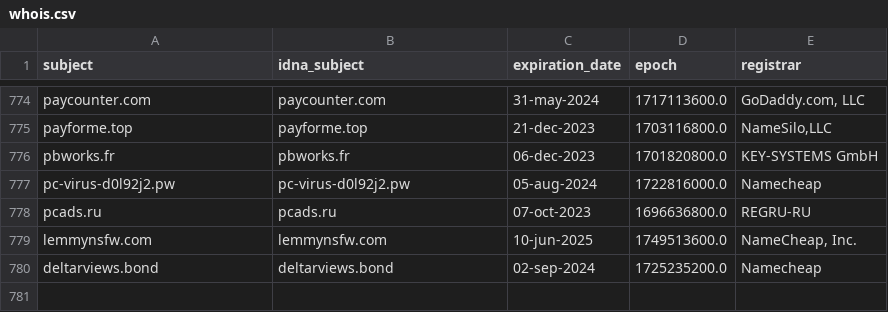
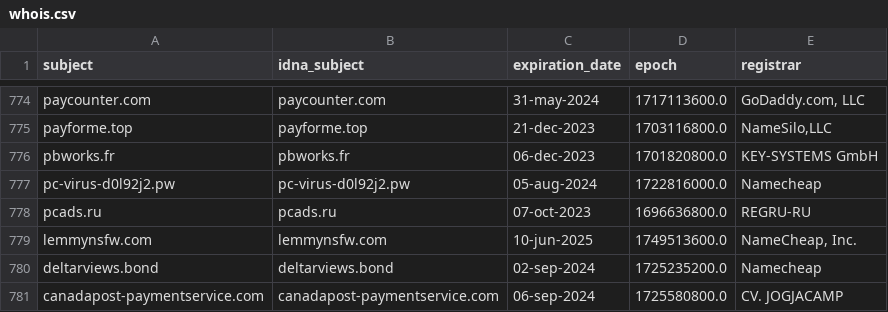
Before and after one commit to Ultimate-Hosts-Blacklist/someonewhocares.org, a CSV file: .pyfunceble/whois.csv, drawn as a sheet; only a part is shown, gaps mark what is left out.

```diff
--- a/.pyfunceble/whois.csv
+++ b/.pyfunceble/whois.csv
@@ -780 +780,2 @@ lemmynsfw.com,lemmynsfw.com,10-jun-2025,1749513600.0,"NameCheap, Inc."
 deltarviews.bond,deltarviews.bond,02-sep-2024,1725235200.0,Namecheap
+canadapost-paymentservice.com,canadapost-paymentservice.com,06-sep-2024,1725580800.0,CV. JOGJACAMP
```
Also changed, not shown: output/domains.list/continue.csv, 8 other files.
